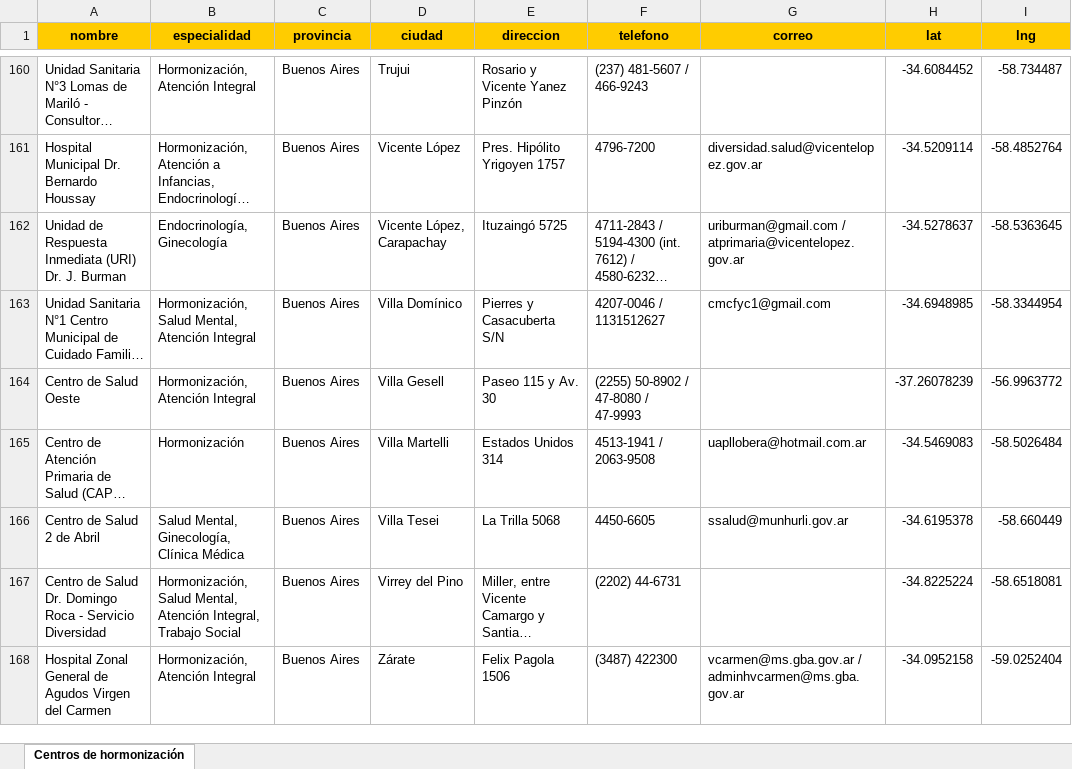
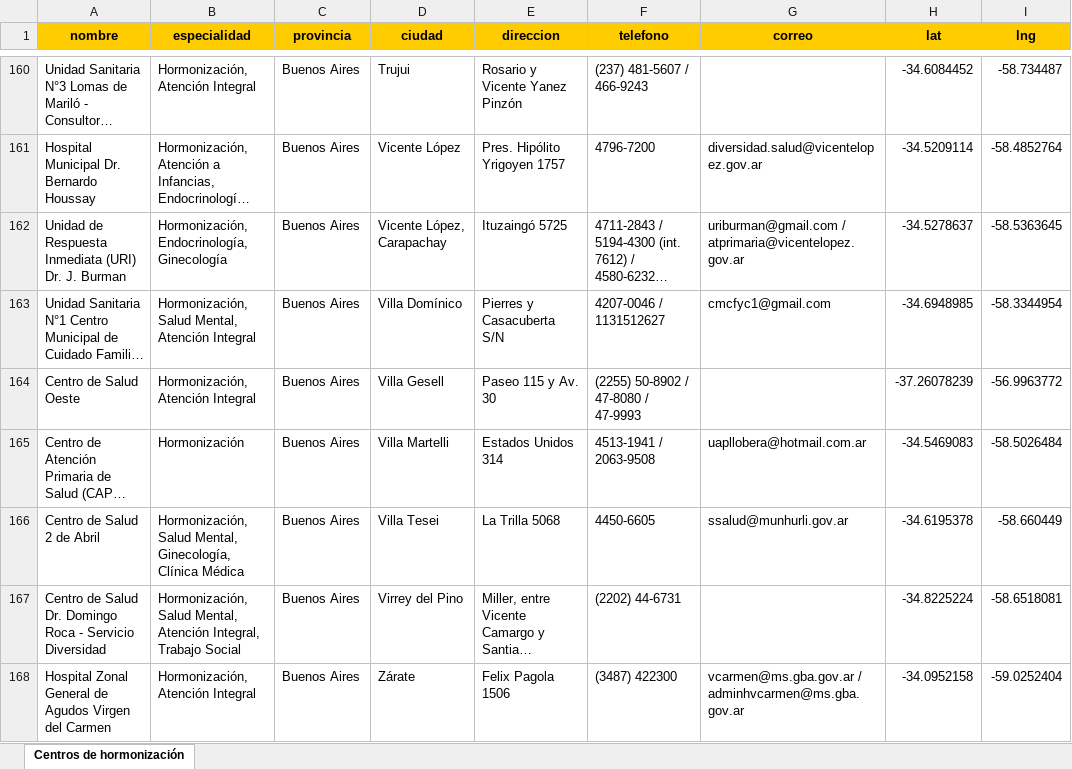
Before and after one commit to Transistemas-ac/landing, an Excel workbook: public/hormonizacion-centros.xlsx, sheet Centros de hormonización, drawn as a sheet; only a part is shown, gaps mark what is left out; long unchanged cells end in …; values as stored, in another font and other column widths than the file's, no borders; the diff covers the shown part only; the diff names each change by its address in the sheet, - before the commit and + after, or states it on an @@ line.

```diff
--- a/public/hormonizacion-centros.xlsx (sheet Centros de hormonización)
+++ b/public/hormonizacion-centros.xlsx (sheet Centros de hormonización)
-B162 (especialidad): Endocrinología, Ginecología
+B162 (especialidad): Hormonización, Endocrinología, Ginecología
-B166 (especialidad): Salud Mental,…
+B166 (especialidad): Hormonización, Salud Mental,…
```
Also changed, not shown: 81 edited cells elsewhere in this sheet, 24 other files.
